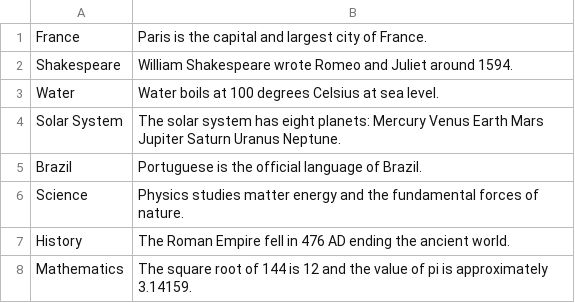
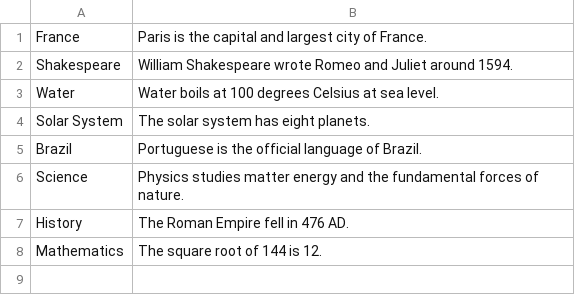
Before and after one commit to lmmanriquem/rag-end2end-retriever, a TSV file: smoke_test/kb/passages.tsv, drawn as a sheet.

Commit message:
Updating Readme and passages.tsv

```diff
--- a/smoke_test/kb/passages.tsv
+++ b/smoke_test/kb/passages.tsv
@@ -3,6 +3,6 @@ Shakespeare	William Shakespeare wrote Romeo and Juliet around 1594.
 Water	Water boils at 100 degrees Celsius at sea level.
-Solar System	The solar system has eight planets: Mercury Venus Earth Mars Jupiter Saturn Uranus Neptune.
+Solar System	The solar system has eight planets.
 Brazil	Portuguese is the official language of Brazil.
 Science	Physics studies matter energy and the fundamental forces of nature.
-History	The Roman Empire fell in 476 AD ending the ancient world.
-Mathematics	The square root of 144 is 12 and the value of pi is approximately 3.14159.
+History	The Roman Empire fell in 476 AD.
+Mathematics	The square root of 144 is 12.
```
Also changed, not shown: 1 other file.
